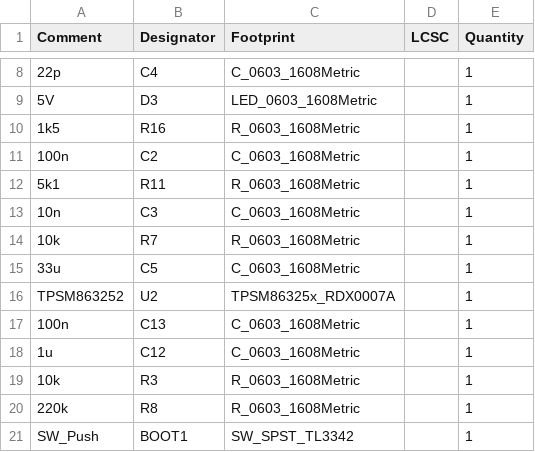
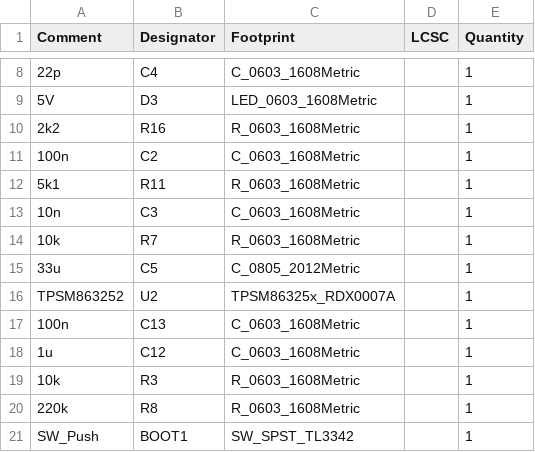
Before and after one commit to MATE-Leviathan/float_pcb, a CSV file: jlcpcb/production_files/BOM-float_pcb.csv, drawn as a sheet; only a part is shown, gaps mark what is left out; the diff covers the shown part only; the diff names each change by its address in the sheet, - before the commit and + after, or states it on an @@ line.

```diff
--- a/jlcpcb/production_files/BOM-float_pcb.csv
+++ b/jlcpcb/production_files/BOM-float_pcb.csv
-A10 (Comment): 1k5
+A10 (Comment): 2k2
-C15 (Footprint): C_0603_1608Metric
+C15 (Footprint): C_0805_2012Metric
```
Also changed, not shown: 5 added rows and 6 edited cells elsewhere in this file, jlcpcb/production_files/CPL-float_pcb.csv, 31 other files.
